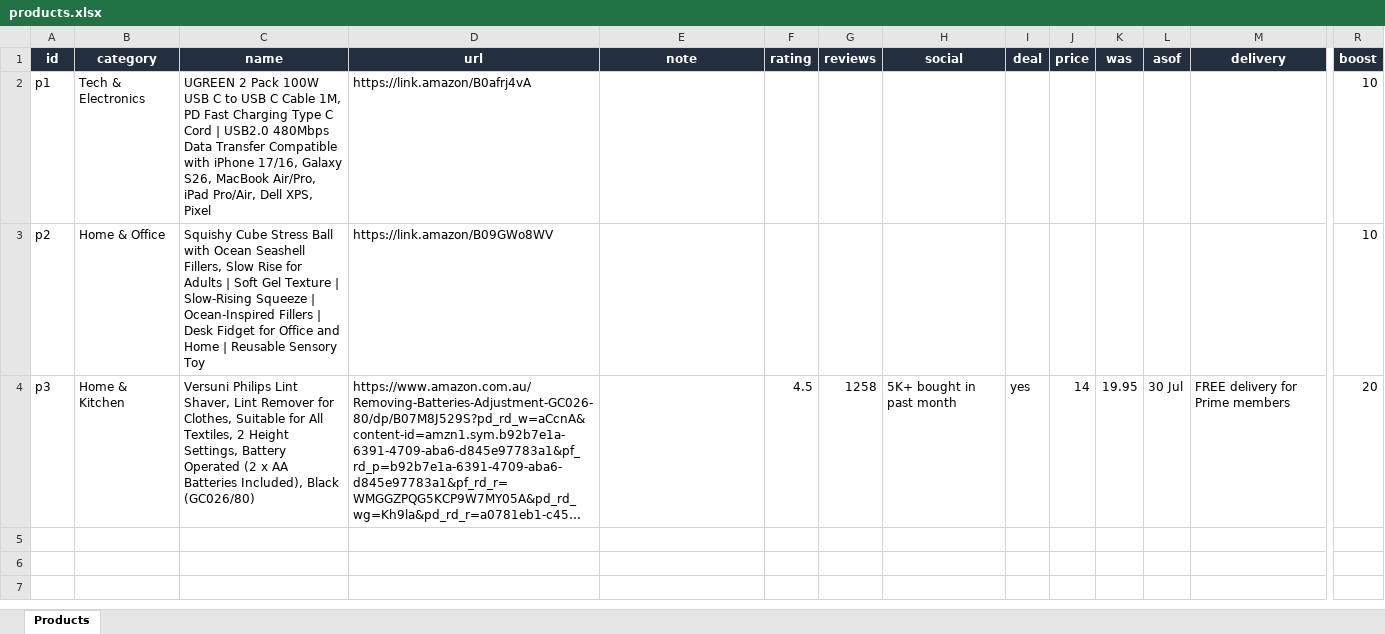
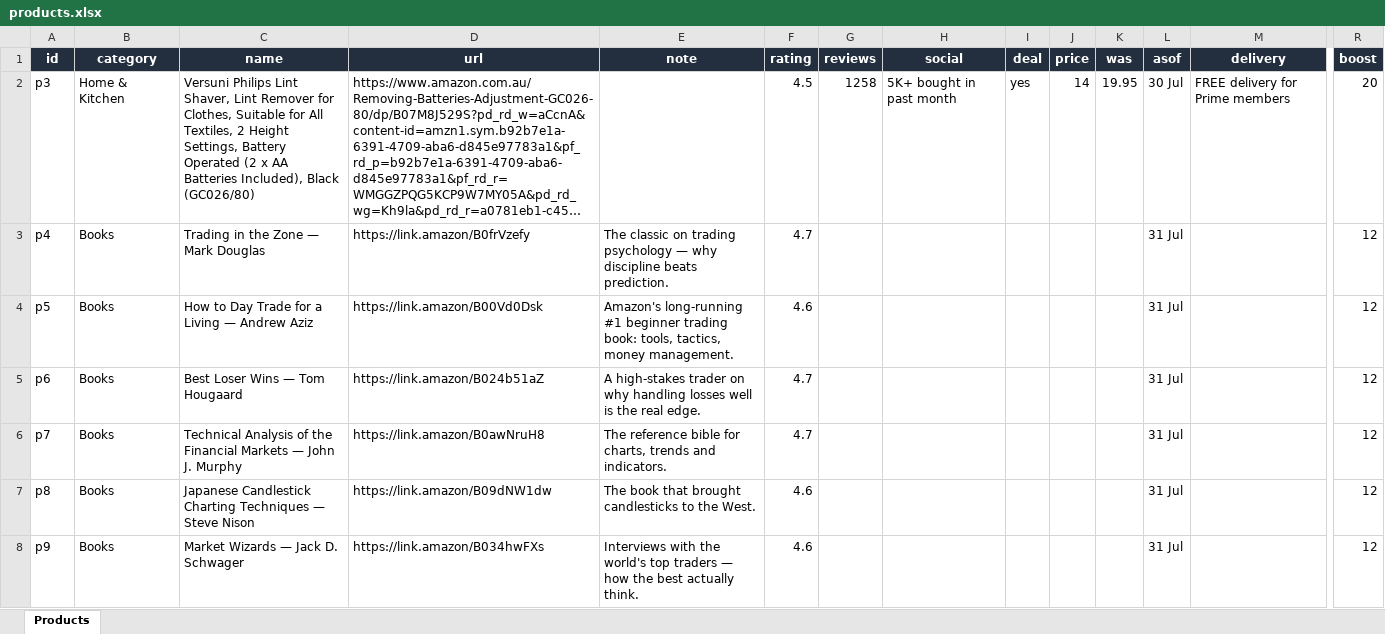
Before and after one commit to Parro95/jws-store, an Excel workbook: products.xlsx, sheet Products, drawn as a sheet; only a part is shown, gaps mark what is left out; long unchanged cells end in …; values as stored, in another font and other column widths than the file's, no borders; removed rows and columns are numbered as before the commit, all else as after; rows hold the shown columns only; the diff names each change by its address in the sheet, - before the commit and + after, or states it on an @@ line.

Commit message:
Add files via upload

```diff
--- a/products.xlsx (sheet Products)
+++ b/products.xlsx (sheet Products)
-row 2: p1 | Tech & Electronics | UGREEN 2 Pack 100W USB C to USB C Cable 1M, PD Fast Charging Type C Cord | USB2.0 480Mbps Data Transfer Compatible with iPhone 17/16, Galaxy S26, MacBook Air/Pro, iPad Pro/Air, Dell XPS, Pixel | https://link.amazon/B0afrj4vA |  |  |  |  |  |  |  |  |  | 10
-row 3: p2 | Home & Office | Squishy Cube Stress Ball with Ocean Seashell Fillers, Slow Rise for Adults | Soft Gel Texture | Slow-Rising Squeeze | Ocean-Inspired Fillers | Desk Fidget for Office and Home | Reusable Sensory Toy | https://link.amazon/B09GWo8WV |  |  |  |  |  |  |  |  |  | 10
+row 3: p4 | Books | Trading in the Zone — Mark Douglas | https://link.amazon/B0frVzefy | The classic on trading psychology — why discipline beats prediction. | 4.7 |  |  |  |  |  | 31 Jul |  | 12
+row 4: p5 | Books | How to Day Trade for a Living — Andrew Aziz | https://link.amazon/B00Vd0Dsk | Amazon's long-running #1 beginner trading book: tools, tactics, money management. | 4.6 |  |  |  |  |  | 31 Jul |  | 12
+row 5: p6 | Books | Best Loser Wins — Tom Hougaard | https://link.amazon/B024b51aZ | A high-stakes trader on why handling losses well is the real edge. | 4.7 |  |  |  |  |  | 31 Jul |  | 12
+row 6: p7 | Books | Technical Analysis of the Financial Markets — John J. Murphy | https://link.amazon/B0awNruH8 | The reference bible for charts, trends and indicators. | 4.7 |  |  |  |  |  | 31 Jul |  | 12
+row 7: p8 | Books | Japanese Candlestick Charting Techniques — Steve Nison | https://link.amazon/B09dNW1dw | The book that brought candlesticks to the West. | 4.6 |  |  |  |  |  | 31 Jul |  | 12
+row 8: p9 | Books | Market Wizards — Jack D. Schwager | https://link.amazon/B034hwFXs | Interviews with the world's top traders — how the best actually think. | 4.6 |  |  |  |  |  | 31 Jul |  | 12
```
